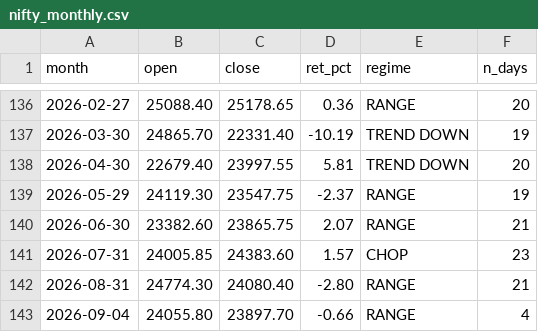
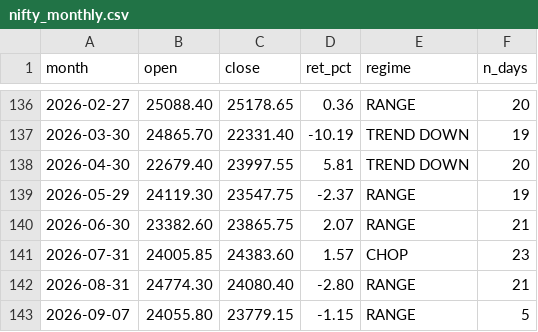
Before and after one commit to Sunil-ghodela/marketmantri_dashboard, a CSV file: state/nifty_monthly.csv, drawn as a sheet; only a part is shown, gaps mark what is left out.

```diff
--- a/state/nifty_monthly.csv
+++ b/state/nifty_monthly.csv
@@ -142,2 +142,2 @@ month,open,close,ret_pct,regime,n_days
 2026-08-31,24774.30,24080.40,-2.80,RANGE,21
-2026-09-04,24055.80,23897.70,-0.66,RANGE,4
+2026-09-07,24055.80,23779.15,-1.15,RANGE,5
```
Also changed, not shown: state/nifty_daily_state.csv, state/nifty_prices.csv, 8 other files.
